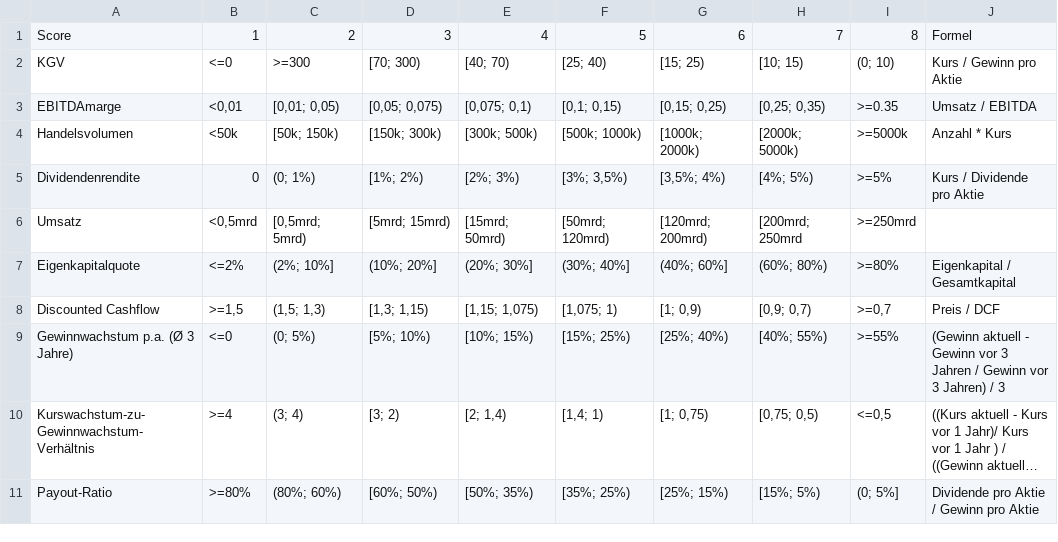
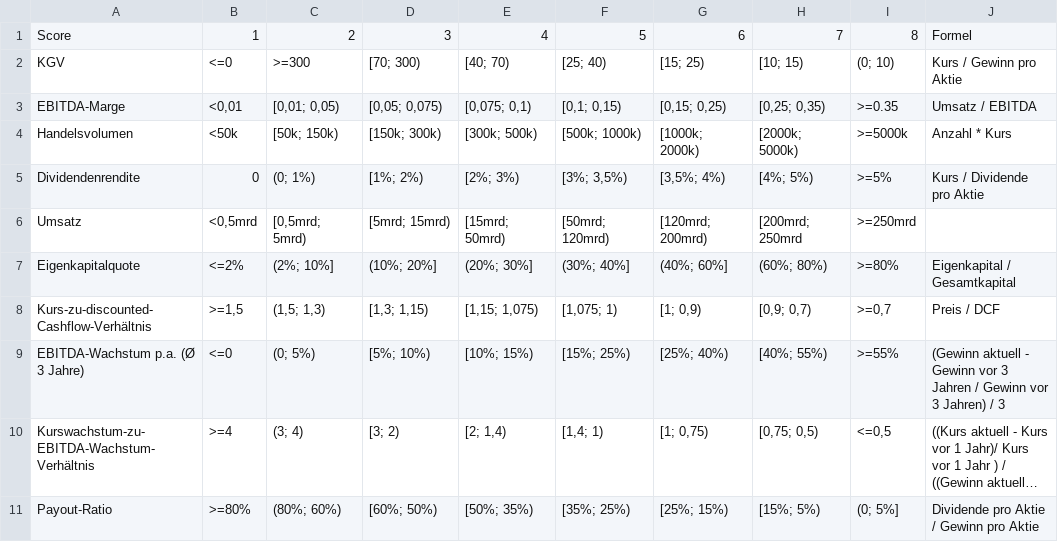
Before and after one commit to TomIrmler/stockevaluation, a CSV file: Aktienscore Kennzahlen.csv, drawn as a sheet; only a part is shown; long unchanged cells end in …; the diff names each change by its address in the sheet, - before the commit and + after, or states it on an @@ line.

Commit message:
Namensänderungen

```diff
--- a/Aktienscore Kennzahlen.csv
+++ b/Aktienscore Kennzahlen.csv
-A3: EBITDAmarge
+A3: EBITDA-Marge
-A8: Discounted Cashflow
+A8: Kurs-zu-discounted-Cashflow-Verhältnis
-A9: Gewinnwachstum p.a. (Ø 3 Jahre)
+A9: EBITDA-Wachstum p.a. (Ø 3 Jahre)
-A10: Kurswachstum-zu-Gewinnwachstum-Verhältnis
+A10: Kurswachstum-zu-EBITDA-Wachstum-Verhältnis
```
